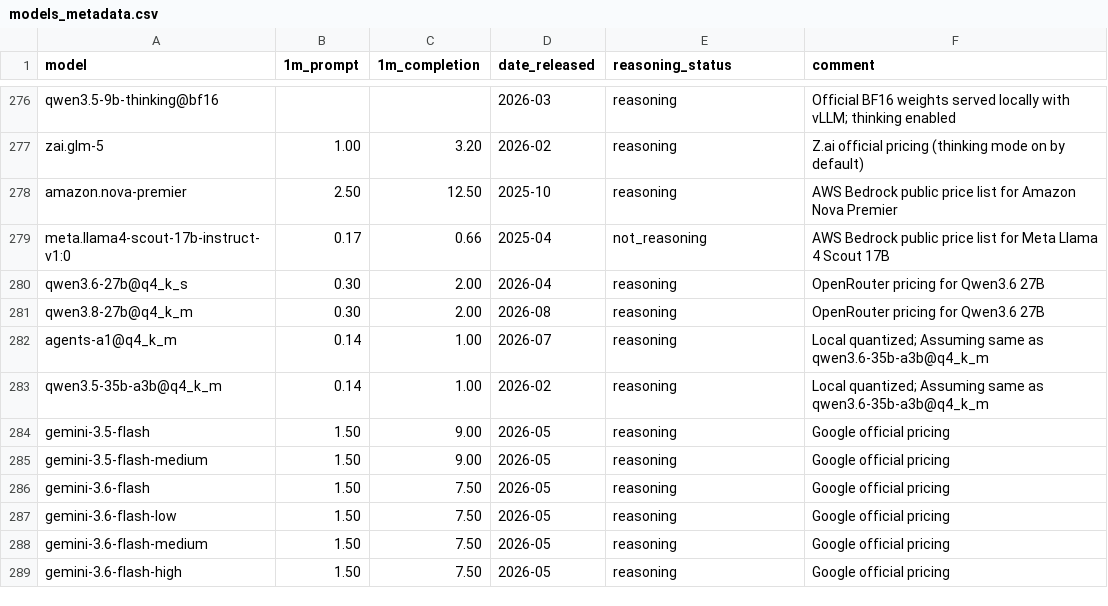
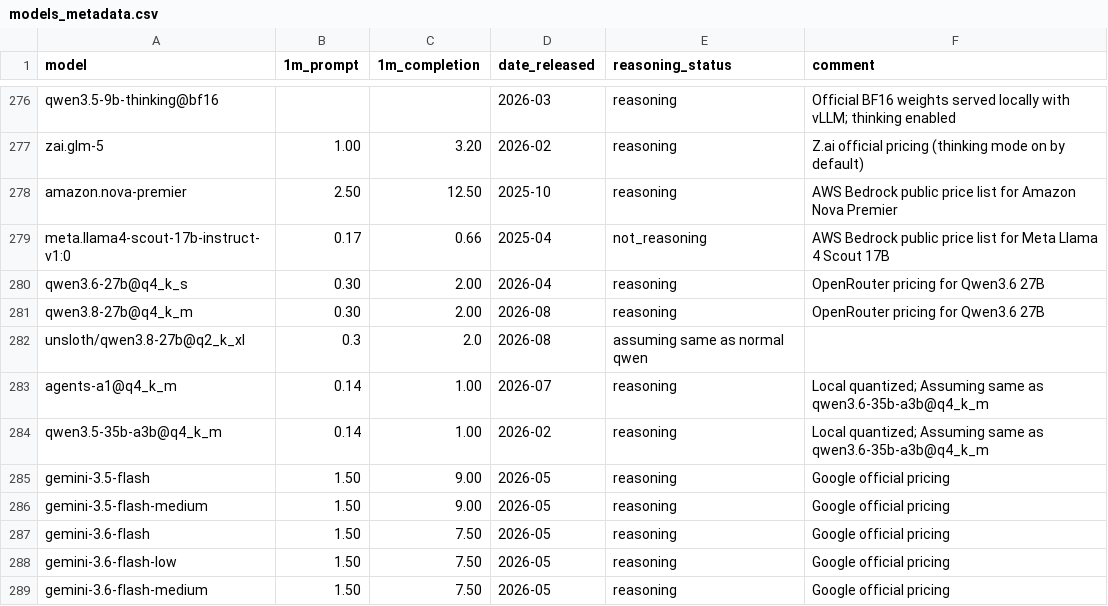
Before and after one commit to maxim-saplin/llm_chess, a CSV file: data/models_metadata.csv, drawn as a sheet; only a part is shown, gaps mark what is left out; the shorter side is filled out with more unchanged rows.

Commit message:
qwen q2

```diff
--- a/data/models_metadata.csv
+++ b/data/models_metadata.csv
@@ -281,2 +281,3 @@ qwen3.6-27b@q4_k_s, 0.30, 2.00, 2026-04,reasoning,OpenRouter pricing for Qwen3.6
 qwen3.8-27b@q4_k_m, 0.30, 2.00, 2026-08,reasoning,OpenRouter pricing for Qwen3.6 27B
+unsloth/qwen3.8-27b@q2_k_xl, 0.3, 2.0, 2026-08,assuming same as normal qwen
 agents-a1@q4_k_m, 0.14, 1.00, 2026-07,reasoning,Local quantized; Assuming same as qwen3.6-35b-a3b@q4_k_m
```
Also changed, not shown: 34 other files.
